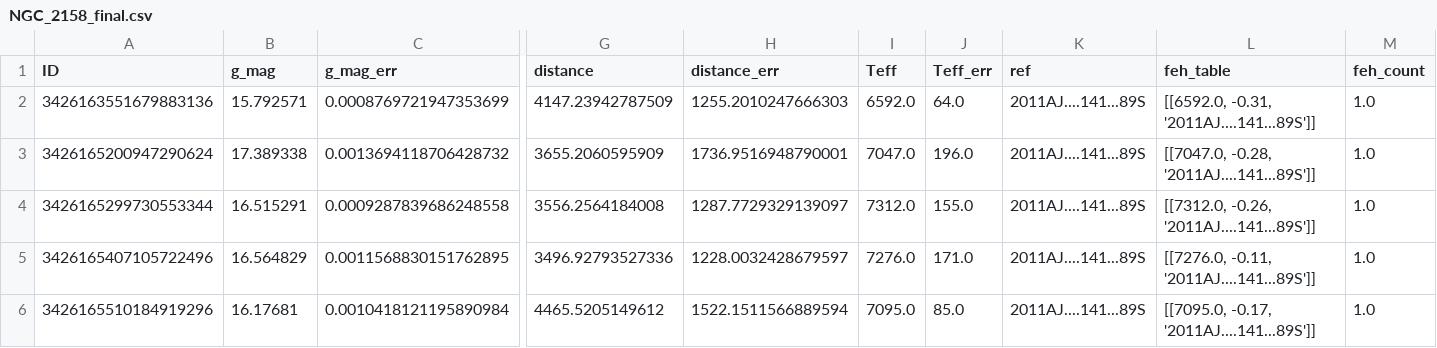
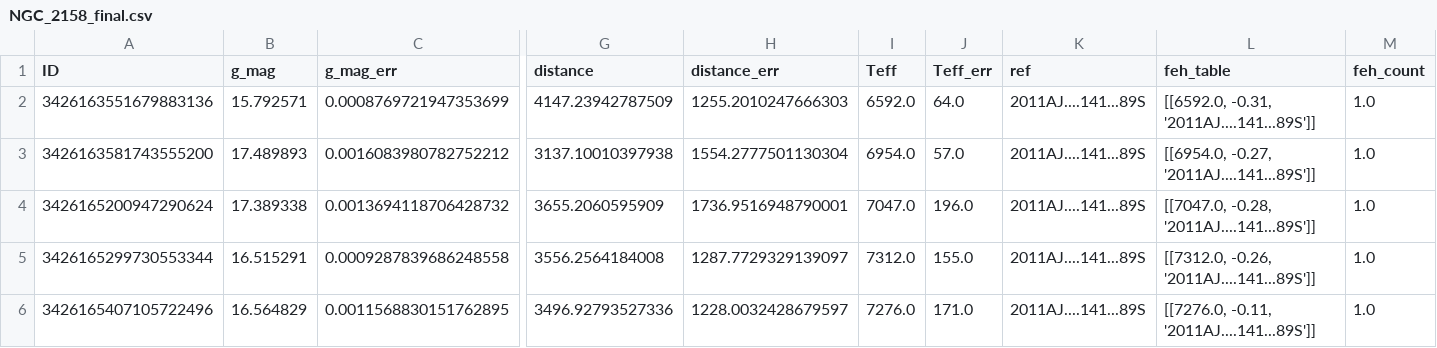
Before and after one commit to Harry-Westwood/Y4-Project-InterNeuralStellar, a CSV file: data_collection/NGC_2158/NGC_2158_final.csv, drawn as a sheet; only a part is shown, gaps mark what is left out; the shorter side is filled out with more unchanged rows; rows hold the shown columns only; the diff names each change by its address in the sheet, - before the commit and + after, or states it on an @@ line.

Commit message:
Adding more apogee data and redoing extinction dustmap results - NGC2158

```diff
--- a/data_collection/NGC_2158/NGC_2158_final.csv
+++ b/data_collection/NGC_2158/NGC_2158_final.csv
+row 3: 3426163581743555200 | 17.489893 | 0.0016083980782752212 | 3137.10010397938 | 1554.2777501130304 | 6954.0 | 57.0 | 2011AJ....141...89S | [[6954.0, -0.27, '2011AJ....141...89S']] | 1.0
```
Also changed, not shown: 1 other file.
